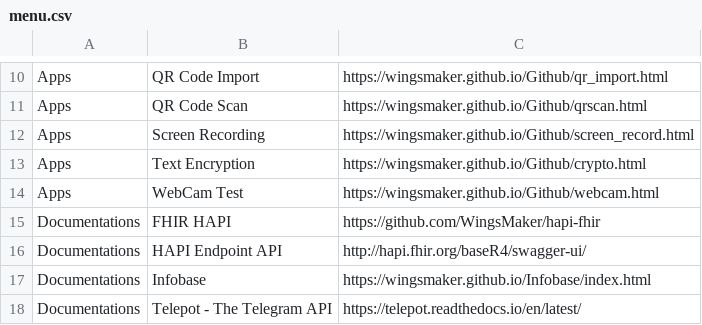
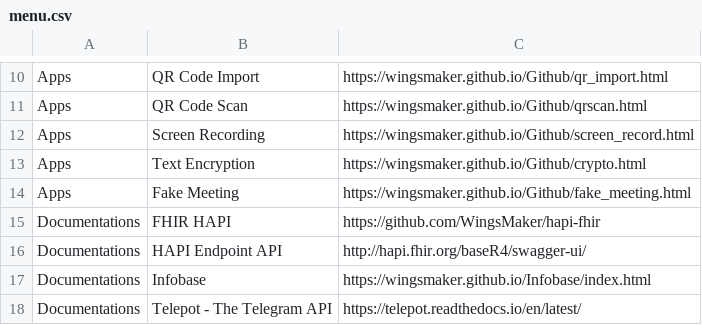
Before and after one commit to WingsMaker/Github, a CSV file: menu.csv, drawn as a sheet; only a part is shown, gaps mark what is left out.

Commit message:
Add files via upload

```diff
--- a/menu.csv
+++ b/menu.csv
@@ -13,3 +13,3 @@ Apps,Screen Recording,https://wingsmaker.github.io/Github/screen_record.html
 Apps,Text Encryption,https://wingsmaker.github.io/Github/crypto.html
-Apps,WebCam Test,https://wingsmaker.github.io/Github/webcam.html
+Apps,Fake Meeting,https://wingsmaker.github.io/Github/fake_meeting.html
 Documentations,FHIR HAPI,https://github.com/WingsMaker/hapi-fhir
```
